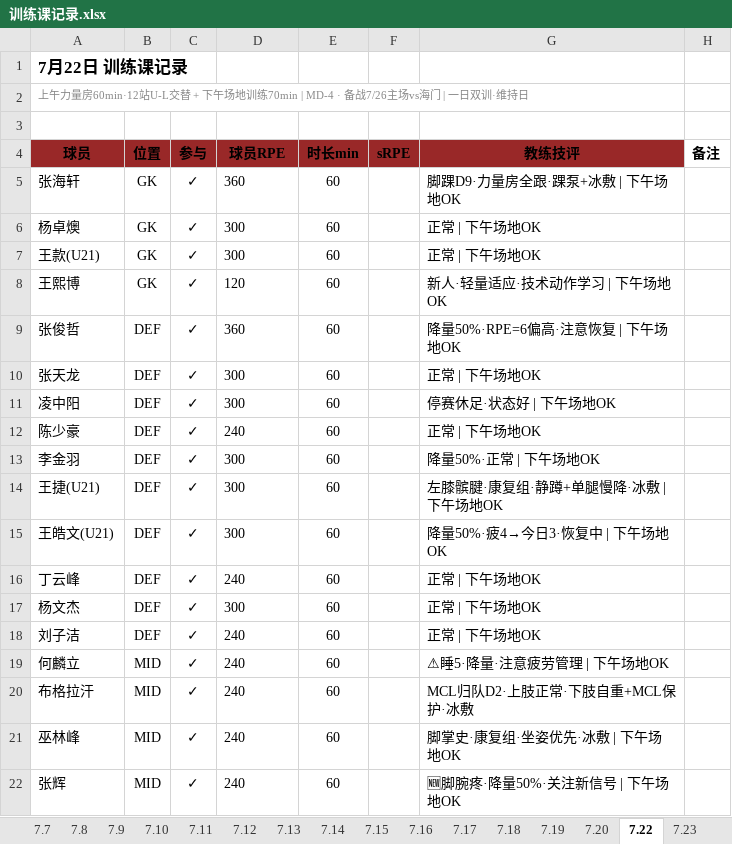
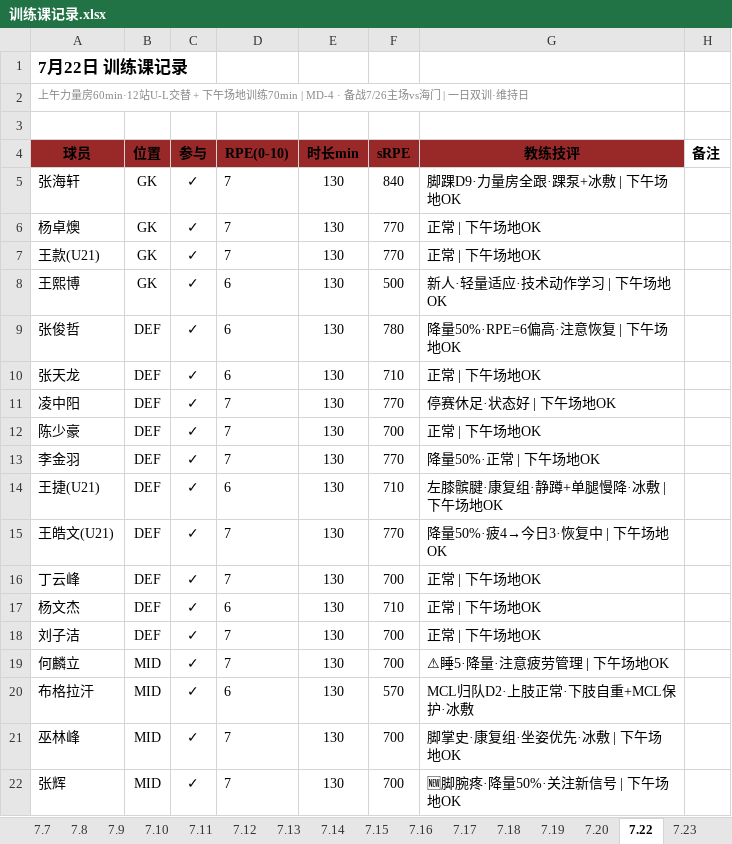
Before and after one commit to 13909605065/kenshin-pro, an Excel workbook: public/share/data/训练课记录.xlsx, sheet 7.22, drawn as a sheet; only a part is shown; values as stored, in another font and other column widths than the file's, no borders; the diff covers the shown part only; the diff names each change by its address in the sheet, - before the commit and + after, or states it on an @@ line.

```diff
--- a/public/share/data/训练课记录.xlsx (sheet 7.22)
+++ b/public/share/data/训练课记录.xlsx (sheet 7.22)
-D4: 球员RPE
+D4: RPE(0-10)
-D5 (RPE(0-10)): 360
+D5 (RPE(0-10)): 7
-E5:E22 (时长min): 60
+E5:E22 (时长min): 130
-F5 (sRPE): (empty)
+F5 (sRPE): 840
-D6:D7 (RPE(0-10)): 300
+D6:D7 (RPE(0-10)): 7
-F6:F7 (sRPE): (empty)
+F6:F7 (sRPE): 770
-D8 (RPE(0-10)): 120
+D8 (RPE(0-10)): 6
-F8 (sRPE): (empty)
+F8 (sRPE): 500
-D9 (RPE(0-10)): 360
+D9 (RPE(0-10)): 6
-F9 (sRPE): (empty)
+F9 (sRPE): 780
-D10 (RPE(0-10)): 300
+D10 (RPE(0-10)): 6
-F10 (sRPE): (empty)
+F10 (sRPE): 710
-D11 (RPE(0-10)): 300
+D11 (RPE(0-10)): 7
-F11 (sRPE): (empty)
+F11 (sRPE): 770
-D12 (RPE(0-10)): 240
+D12 (RPE(0-10)): 7
-F12 (sRPE): (empty)
+F12 (sRPE): 700
-D13 (RPE(0-10)): 300
+D13 (RPE(0-10)): 7
-F13 (sRPE): (empty)
+F13 (sRPE): 770
-D14 (RPE(0-10)): 300
+D14 (RPE(0-10)): 6
-F14 (sRPE): (empty)
+F14 (sRPE): 710
-D15 (RPE(0-10)): 300
+D15 (RPE(0-10)): 7
-F15 (sRPE): (empty)
+F15 (sRPE): 770
-D16 (RPE(0-10)): 240
+D16 (RPE(0-10)): 7
-F16 (sRPE): (empty)
+F16 (sRPE): 700
-D17 (RPE(0-10)): 300
+D17 (RPE(0-10)): 6
-F17 (sRPE): (empty)
+F17 (sRPE): 710
-D18:D19 (RPE(0-10)): 240
+D18:D19 (RPE(0-10)): 7
-F18:F19 (sRPE): (empty)
+F18:F19 (sRPE): 700
-D20 (RPE(0-10)): 240
+D20 (RPE(0-10)): 6
-F20 (sRPE): (empty)
+F20 (sRPE): 570
-D21:D22 (RPE(0-10)): 240
+D21:D22 (RPE(0-10)): 7
-F21:F22 (sRPE): (empty)
+F21:F22 (sRPE): 700
```
Also changed, not shown: 36 edited cells elsewhere in this sheet, other sheet tabs, public/share/data/伤病与体测.xlsx, public/share/data/每日强度监控.xlsx, 3 other files.
